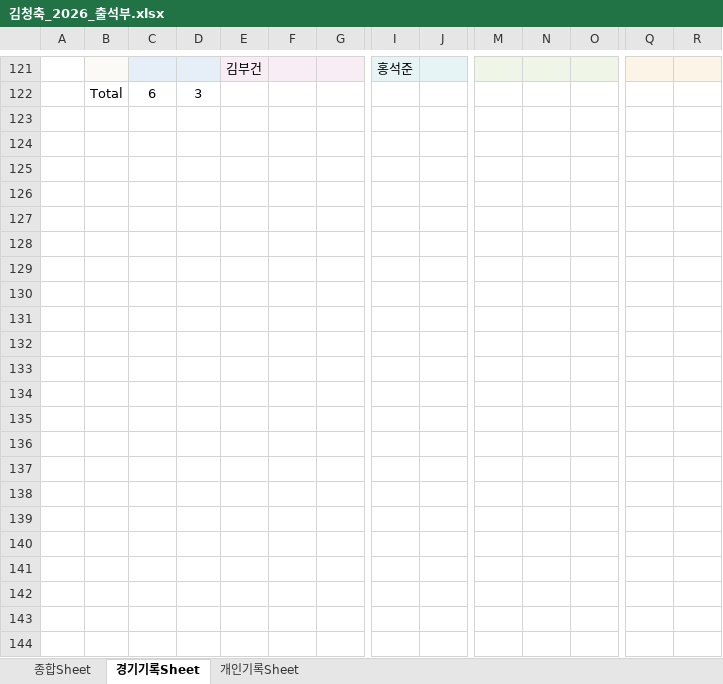
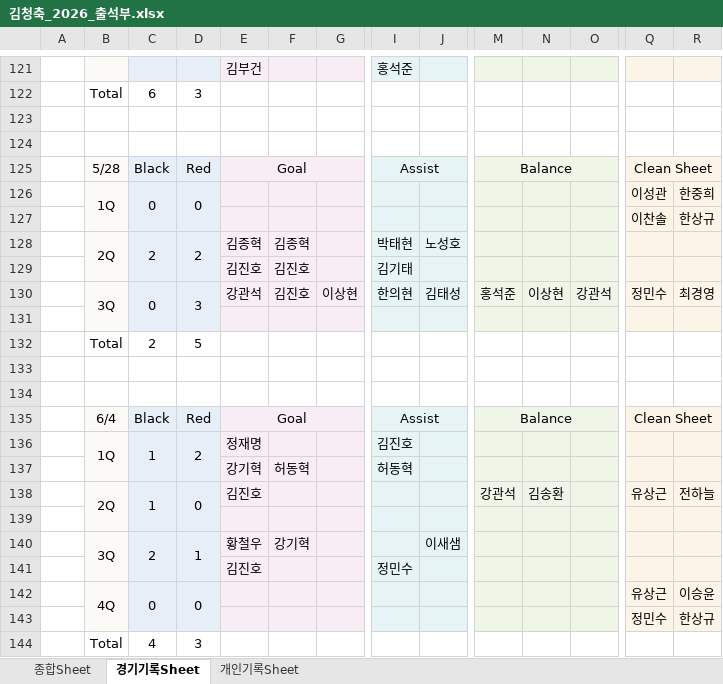
Before and after one commit to winclead/FCKCC, an Excel workbook: 김청축_2026_출석부.xlsx, sheet 경기기록Sheet, drawn as a sheet; only a part is shown, gaps mark what is left out; values as stored, in another font and other column widths than the file's, no borders; rows hold the shown columns only; the diff names each change by its address in the sheet, - before the commit and + after, or states it on an @@ line.

```diff
--- a/김청축_2026_출석부.xlsx (sheet 경기기록Sheet)
+++ b/김청축_2026_출석부.xlsx (sheet 경기기록Sheet)
+row 123: (empty)
+row 124: (empty)
+row 125:  | 5/28 | Black | Red | Goal |  |  | Assist |  | Balance |  |  | Clean Sheet
+row 126:  | 1Q | 0 | 0 |  |  |  |  |  |  |  |  | 이성관 | 한중희
+row 127:  |  |  |  |  |  |  |  |  |  |  |  | 이찬솔 | 한상규
+row 128:  | 2Q | 2 | 2 | 김종혁 | 김종혁 |  | 박태현 | 노성호
+row 129:  |  |  |  | 김진호 | 김진호 |  | 김기태
+row 130:  | 3Q | 0 | 3 | 강관석 | 김진호 | 이상현 | 한의현 | 김태성 | 홍석준 | 이상현 | 강관석 | 정민수 | 최경영
+row 131: (empty)
+row 132:  | Total | 2 | 5
+row 133: (empty)
+row 134: (empty)
+row 135:  | 6/4 | Black | Red | Goal |  |  | Assist |  | Balance |  |  | Clean Sheet
+row 136:  | 1Q | 1 | 2 | 정재명 |  |  | 김진호
+row 137:  |  |  |  | 강기혁 | 허동혁 |  | 허동혁
+row 138:  | 2Q | 1 | 0 | 김진호 |  |  |  |  | 강관석 | 김송환 |  | 유상근 | 전하늘
+row 139: (empty)
+row 140:  | 3Q | 2 | 1 | 황철우 | 강기혁 |  |  | 이새샘
+row 141:  |  |  |  | 김진호 |  |  | 정민수
+row 142:  | 4Q | 0 | 0 |  |  |  |  |  |  |  |  | 유상근 | 이승윤
+row 143:  |  |  |  |  |  |  |  |  |  |  |  | 정민수 | 한상규
+row 144:  | Total | 4 | 3
```
Also changed, not shown: sheet 종합Sheet, sheet 개인기록Sheet.
